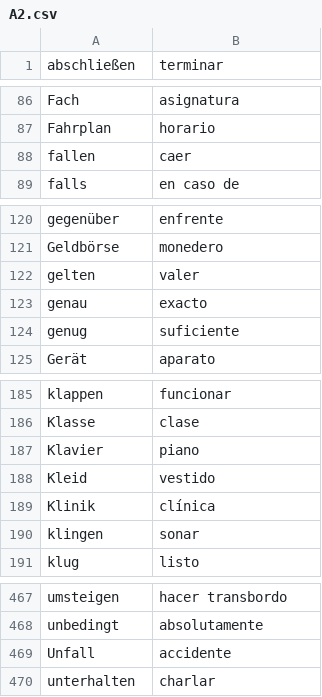
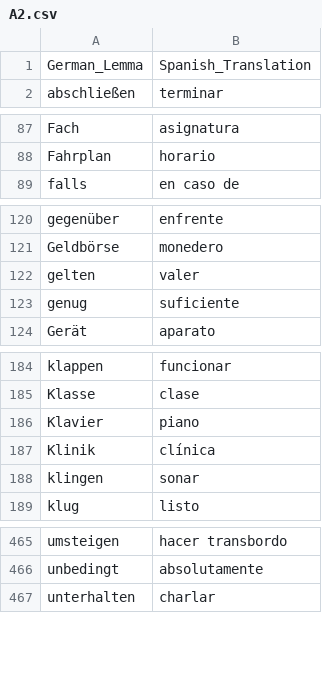
Before and after one commit to Jonathangadeaharder/VocabLevels, a CSV file: A2.csv, drawn as a sheet; only a part is shown, gaps mark what is left out; removed rows and columns are numbered as before the commit, all else as after; the diff covers the shown part only; the diff names each change by its address in the sheet, - before the commit and + after, or states it on an @@ line.

```diff
--- a/A2.csv
+++ b/A2.csv
+row 1: German_Lemma | Spanish_Translation
-row 88: fallen | caer
-row 123: genau | exacto
-row 188: Kleid | vestido
-row 469: Unfall | accidente
```
Also changed, not shown: 1 removed row elsewhere in this file, A1.csv, B1.csv, 12 other files.
